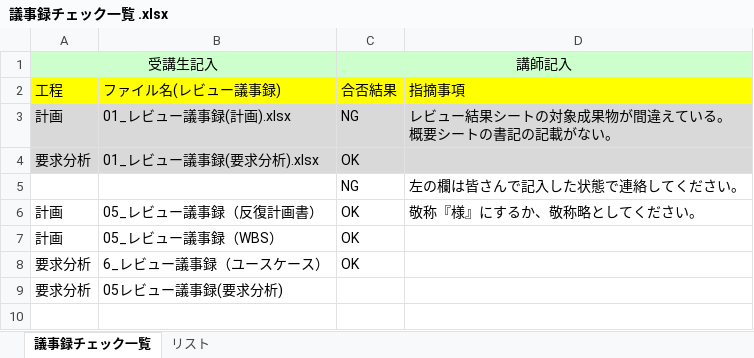
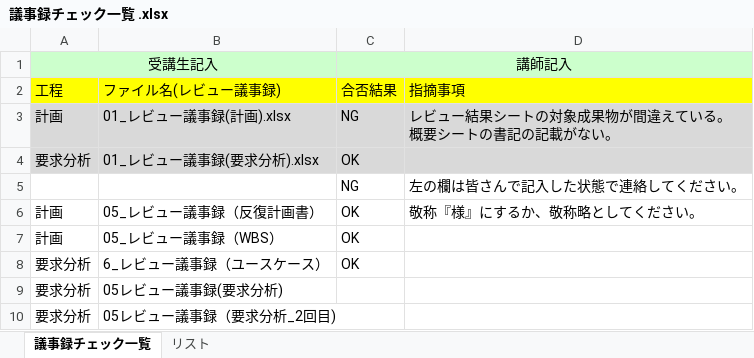
Before and after one commit to TakedaMasashi46/Team5, an Excel workbook: date/レビュー結果記録/議事録チェック一覧 .xlsx, sheet 議事録チェック一覧, drawn as a sheet; values as stored, in another font and other column widths than the file's, no borders; the diff names each change by its address in the sheet, - before the commit and + after, or states it on an @@ line.

Commit message:
レビュー結果記録更新

```diff
--- a/date/レビュー結果記録/議事録チェック一覧 .xlsx (sheet 議事録チェック一覧)
+++ b/date/レビュー結果記録/議事録チェック一覧 .xlsx (sheet 議事録チェック一覧)
+row 10: 要求分析 | 05レビュー議事録（要求分析_2回目)
```
Also changed, not shown: 1 other file.
